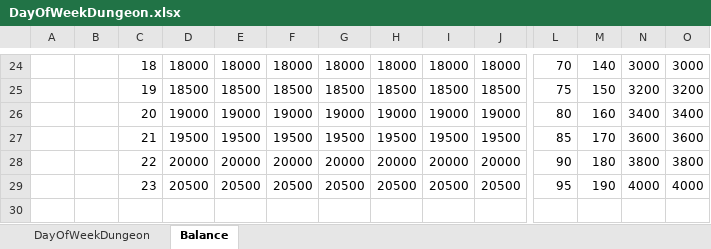
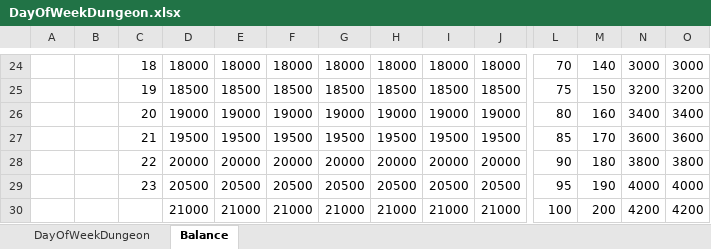
Before and after one commit to wer3799/Yosaki, an Excel workbook: Assets/06.Table/DayOfWeekDungeon.xlsx, sheet Balance, drawn as a sheet; only a part is shown, gaps mark what is left out; values as stored, in another font and other column widths than the file's, no borders; rows hold the shown columns only; the diff names each change by its address in the sheet, - before the commit and + after, or states it on an @@ line.

```diff
--- a/Assets/06.Table/DayOfWeekDungeon.xlsx (sheet Balance)
+++ b/Assets/06.Table/DayOfWeekDungeon.xlsx (sheet Balance)
+row 30:  |  |  | 21000 | 21000 | 21000 | 21000 | 21000 | 21000 | 21000 | 100 | 200 | 4200 | 4200
```
Also changed, not shown: sheet DayOfWeekDungeon, Assets/06.Table/Meditation.xlsx, Assets/06.Table/RelicSpecial.xlsx, 35 other files.
